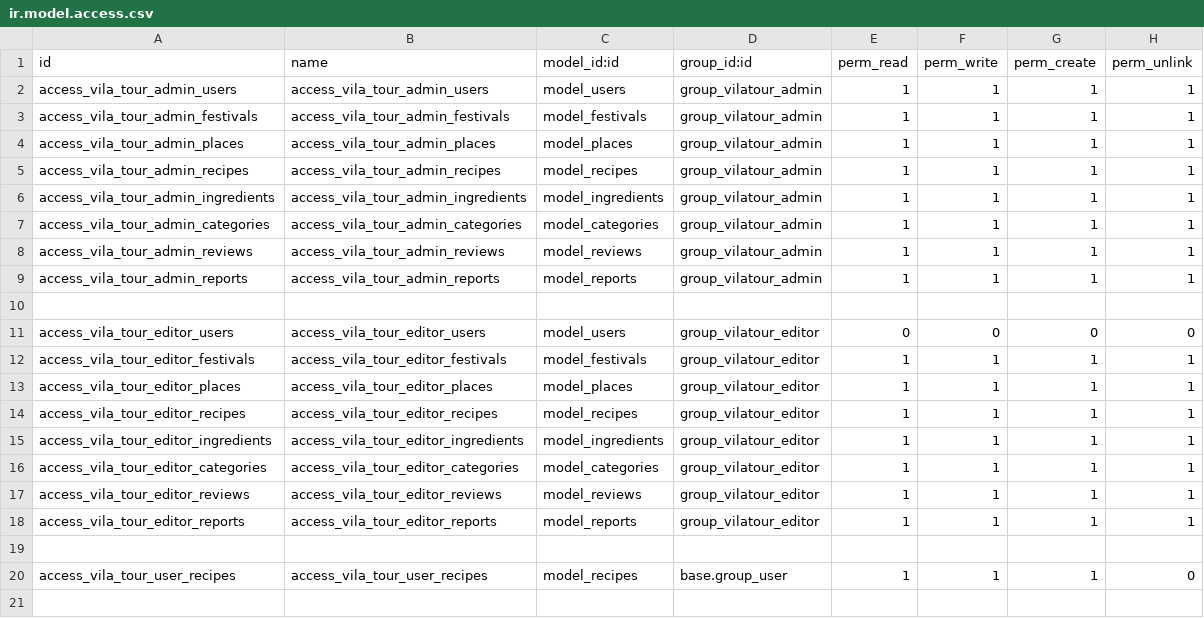
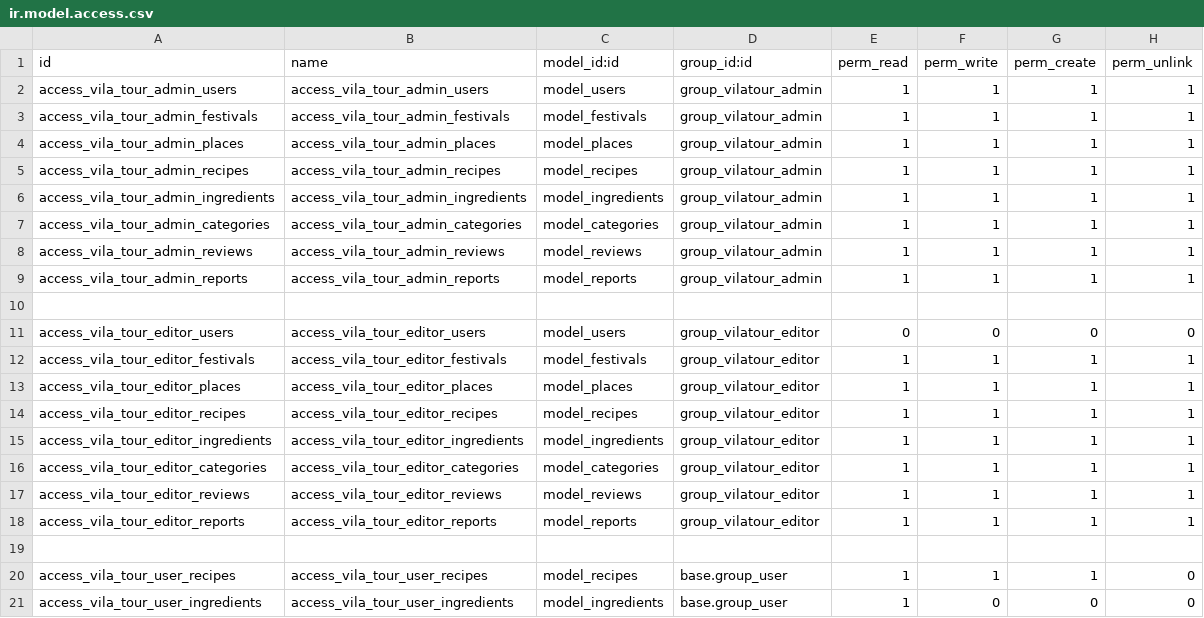
Before and after one commit to AitorAD/vila_tour_sge, a CSV file: addons/vila_tour/security/ir.model.access.csv, drawn as a sheet; the diff names each change by its address in the sheet, - before the commit and + after, or states it on an @@ line.

```diff
--- a/addons/vila_tour/security/ir.model.access.csv
+++ b/addons/vila_tour/security/ir.model.access.csv
+row 21: access_vila_tour_user_ingredients | access_vila_tour_user_ingredients | model_ingredients | base.group_user | 1 | 0 | 0 | 0
```
Also changed, not shown: 6 other files.
